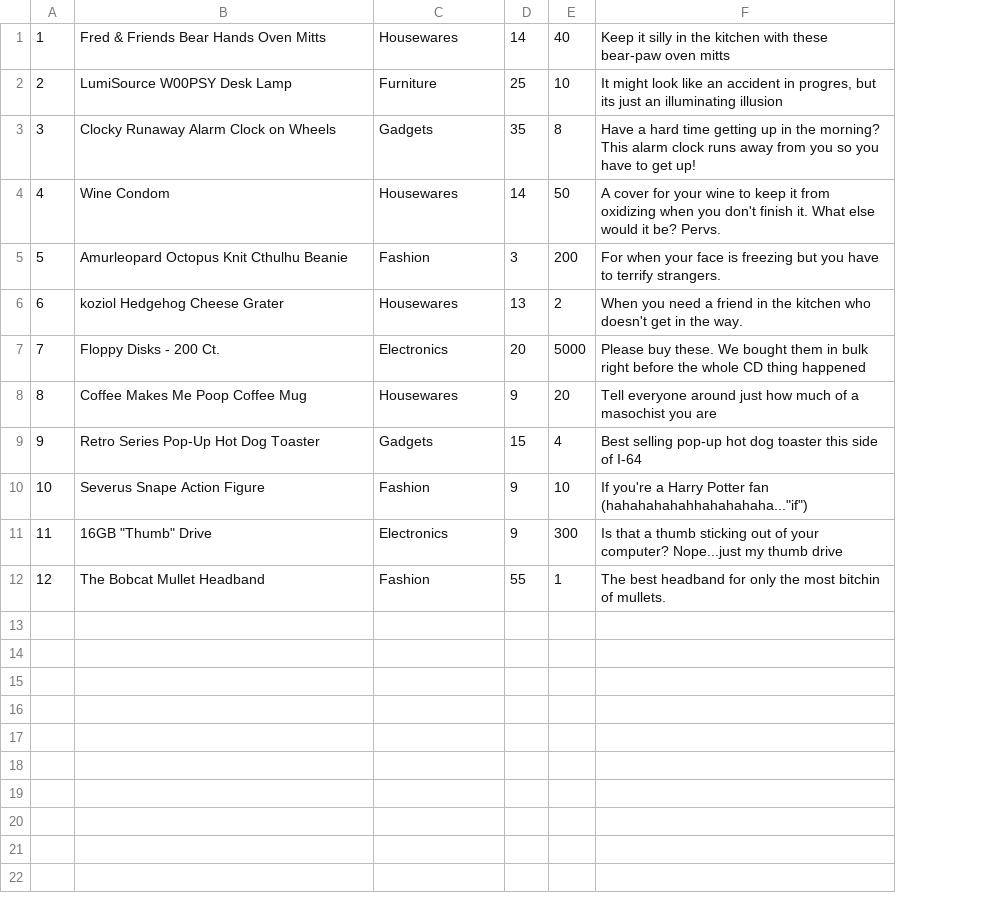
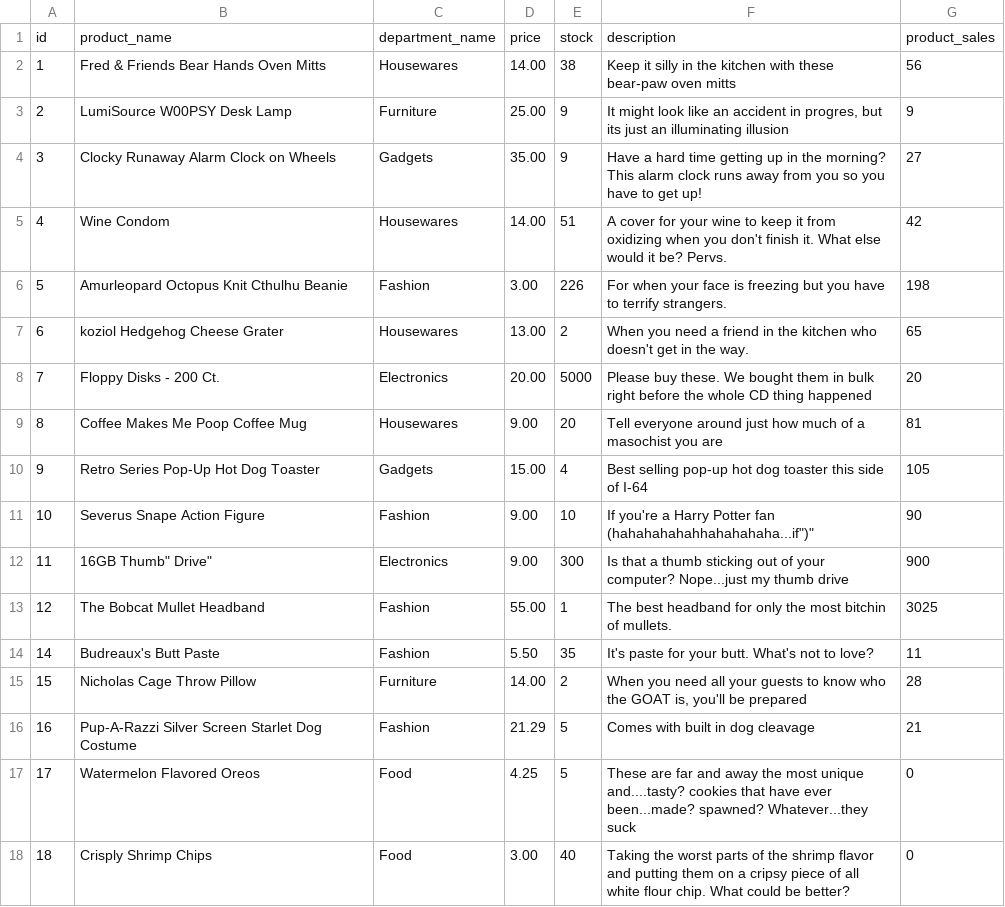
Before and after one commit to oitowl7/mysqlhw, a CSV file: Products for homework - Sheet1.csv, drawn as a sheet; removed rows and columns are numbered as before the commit, all else as after; the diff names each change by its address in the sheet, - before the commit and + after, or states it on an @@ line.

```diff
--- a/Products for homework - Sheet1.csv
+++ b/Products for homework - Sheet1.csv
-column D, rows 1-12: 14 | 25 | 35 | 14 | 3 | 13 | 20 | 9 | 15 | 9 | 9 | 55
+column D, rows 2-13: 14.00 | 25.00 | 35.00 | 14.00 | 3.00 | 13.00 | 20.00 | 9.00 | 15.00 | 9.00 | 9.00 | 55.00
+column G, rows 2-13: 56 | 9 | 27 | 42 | 198 | 65 | 20 | 81 | 105 | 90 | 900 | 3025
+row 1: id | product_name | department_name | price | stock | description | product_sales
-E2: 40
+E2: 38
-E3: 10
+E3: 9
-E4: 8
+E4: 9
-E5: 50
+E5: 51
-E6: 200
+E6: 226
-F11: …Potter fan (hahahahahahhahahahaha..."if")
+F11: …Potter fan (hahahahahahhahahahaha...if")"
-B12: 16GB "Thumb" Drive
+B12: 16GB Thumb" Drive"
+row 14: 14 | Budreaux's Butt Paste | Fashion | 5.50 | 35 | It's paste for your butt. What's not to love? | 11
+row 15: 15 | Nicholas Cage Throw Pillow | Furniture | 14.00 | 2 | When you need all your guests to know who the GOAT is, you'll be prepared | 28
+row 16: 16 | Pup-A-Razzi Silver Screen Starlet Dog Costume | Fashion | 21.29 | 5 | Comes with built in dog cleavage | 21
+row 17: 17 | Watermelon Flavored Oreos | Food | 4.25 | 5 | These are far and away the most unique and....tasty? cookies that have ever been...made? spawned? Whatever...they suck | 0
+row 18: 18 | Crisply Shrimp Chips | Food | 3.00 | 40 | Taking the worst parts of the shrimp flavor and putting them on a cripsy piece of all white flour chip. What could be better? | 0
```
Also changed, not shown: 1 other file.
